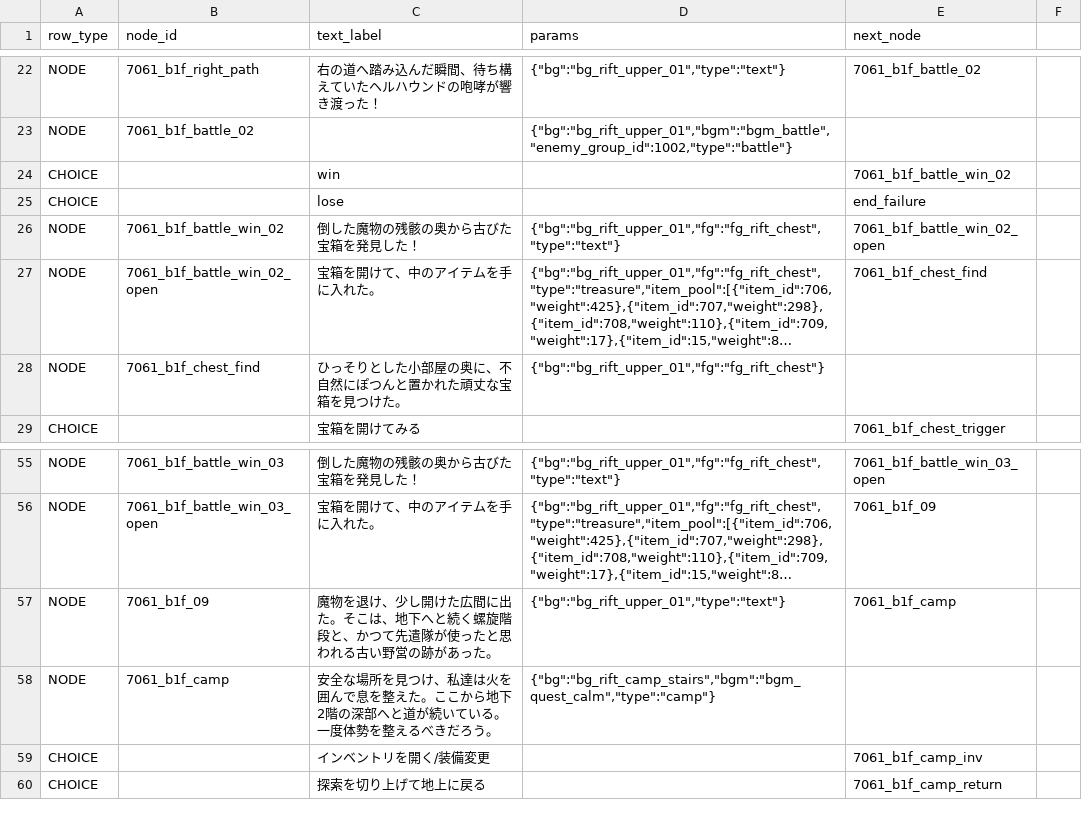
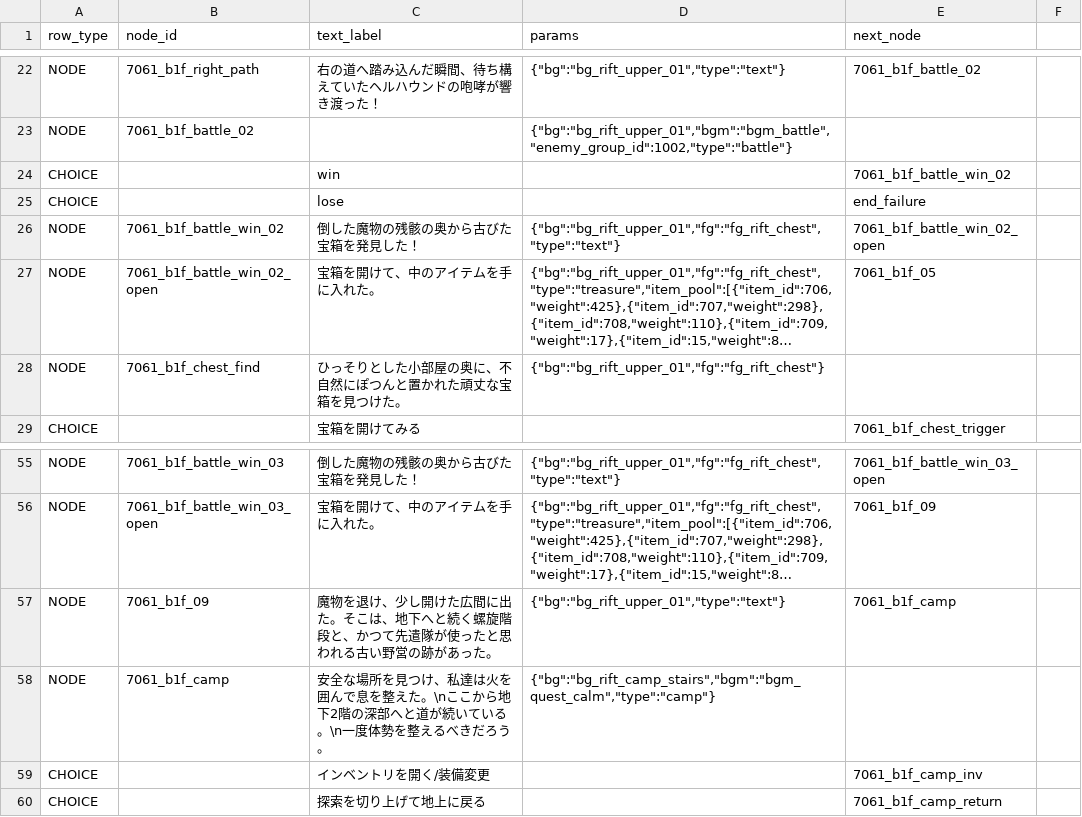
Before and after one commit to kiyoshikitamura/code-wirth-dawn, a CSV file: src/data/csv/scenarios/7061_qst_rift_upper.csv, drawn as a sheet; only a part is shown, gaps mark what is left out; long unchanged cells end in …; the diff names each change by its address in the sheet, - before the commit and + after, or states it on an @@ line.

Commit message:
fix(quest_7061): Fix double chest drop issue in B1F right path detour and add line breaks to B1F camp text

```diff
--- a/src/data/csv/scenarios/7061_qst_rift_upper.csv
+++ b/src/data/csv/scenarios/7061_qst_rift_upper.csv
-E27 (next_node): 7061_b1f_chest_find
+E27 (next_node): 7061_b1f_05
-C58 (text_label): …整えた。ここから地下2階の深部へと道が続いている。一度体勢…
+C58 (text_label): …整えた。\nここから地下2階の深部へと道が続いている。\n一度体勢…
```
Also changed, not shown: 1 other file.
